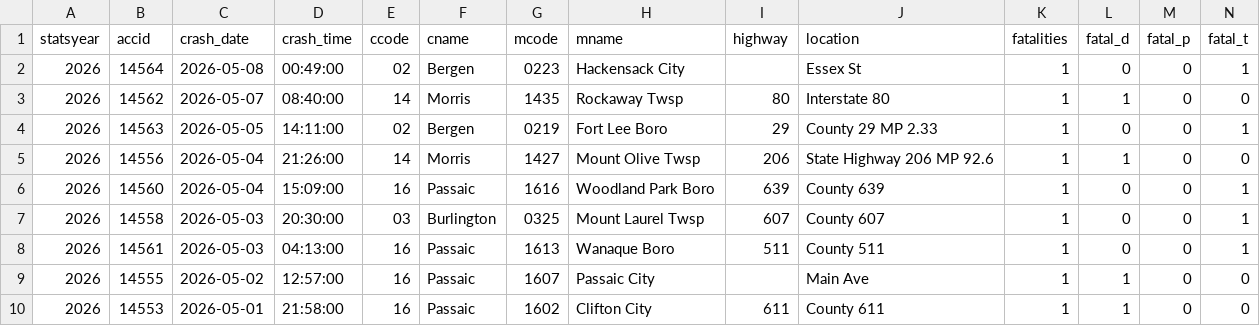
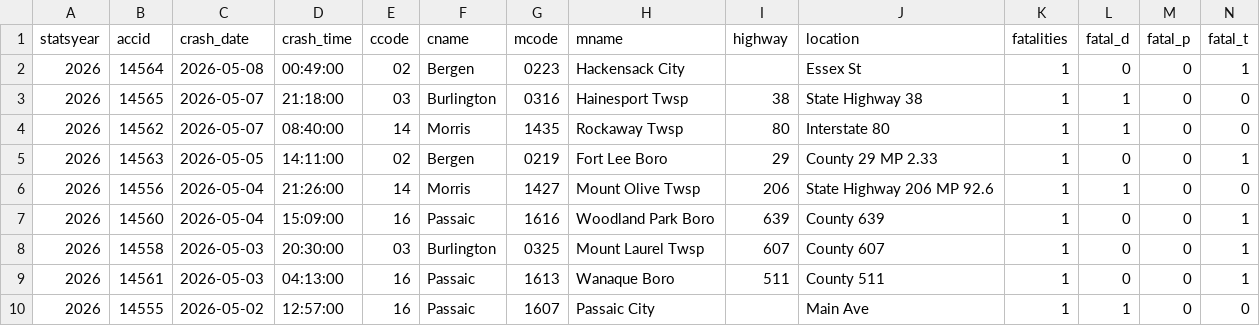
Before and after one commit to unneccesary-roughage/nj-crashes, a CSV file: exports/njsp_fatal_crashes_all.csv, drawn as a sheet; only a part is shown; the shorter side is filled out with more unchanged rows; rows hold the shown columns only; the diff names each change by its address in the sheet, - before the commit and + after, or states it on an @@ line.

```diff
--- a/exports/njsp_fatal_crashes_all.csv
+++ b/exports/njsp_fatal_crashes_all.csv
+row 3: 2026 | 14565 | 2026-05-07 | 21:18:00 | 03 | Burlington | 0316 | Hainesport Twsp | 38 | State Highway 38 | 1 | 1 | 0 | 0
```
Also changed, not shown: 5 other files.
